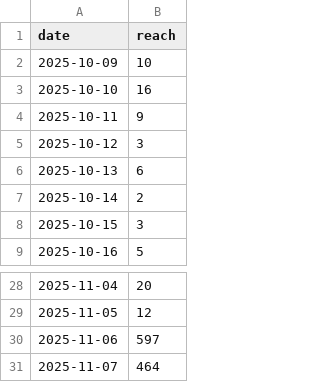
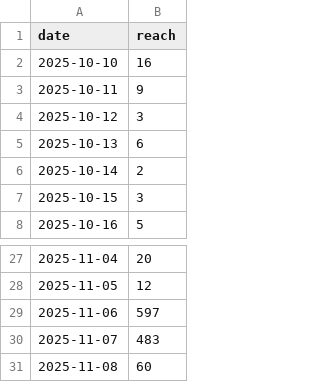
Before and after one commit to andreafilo/folignotouch-insight, a CSV file: static/insight_folignotouch_30d.csv, drawn as a sheet; only a part is shown, gaps mark what is left out.

```diff
--- a/static/insight_folignotouch_30d.csv
+++ b/static/insight_folignotouch_30d.csv
@@ -1,3 +1,2 @@
 date,reach
-2025-10-09,10
 2025-10-10,16
@@ -30,2 +29,3 @@ date,reach
 2025-11-06,597
-2025-11-07,464
+2025-11-07,483
+2025-11-08,60
```
Also changed, not shown: 1 other file.
